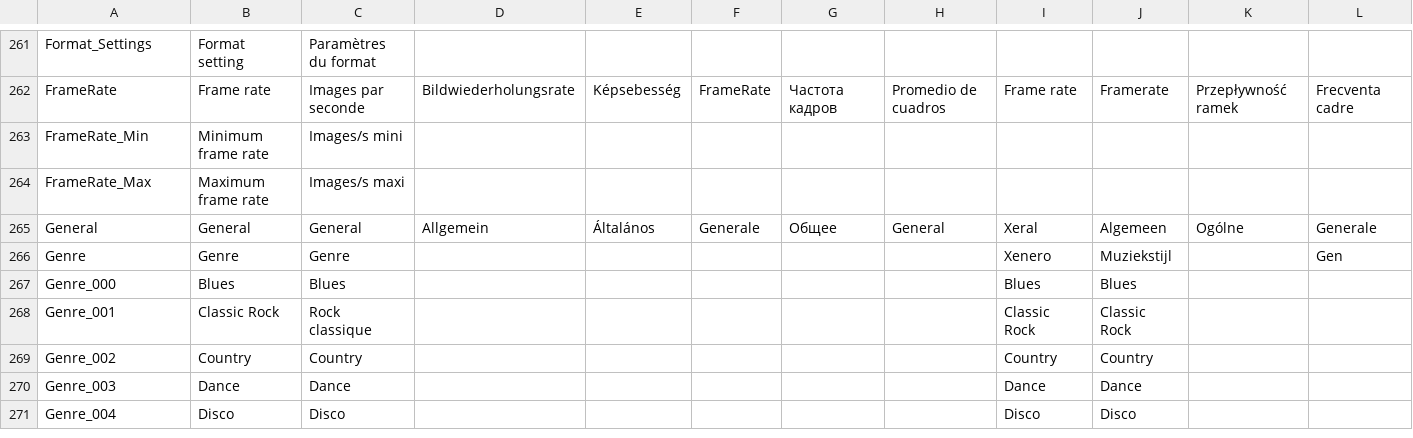
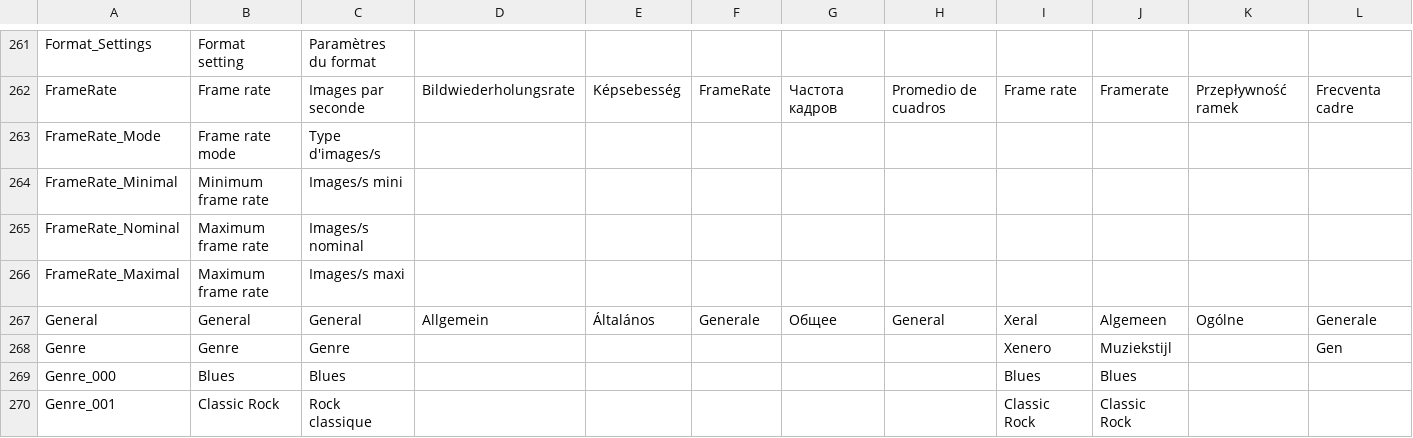
Before and after one commit to mediatest/mediatest, a CSV file: Source/Ressource/Language.csv, drawn as a sheet; only a part is shown, gaps mark what is left out; the shorter side is filled out with more unchanged rows; addresses are those after the commit; rows hold the shown columns only; the diff names each change by its address in the sheet, - before the commit and + after, or states it on an @@ line.

Commit message:
FrameRate names are changed
git-svn-id: svn://svn.code.sf.net/p/mediainfo/code/MediaInfo/trunk@342 45c5ae6f-87cc-4fd0-92ee-e4f023fd80da

```diff
--- a/Source/Ressource/Language.csv
+++ b/Source/Ressource/Language.csv
+row 263: FrameRate_Mode | Frame rate mode | Type d'images/s
-A264: FrameRate_Min
+A264: FrameRate_Minimal
+row 265: FrameRate_Nominal | Maximum frame rate | Images/s nominal
-A266: FrameRate_Max
+A266: FrameRate_Maximal
```
Also changed, not shown: Source/Ressource/Plugin/Language/ca.csv, Source/Ressource/Plugin/Language/cs.csv, 20 other files.
